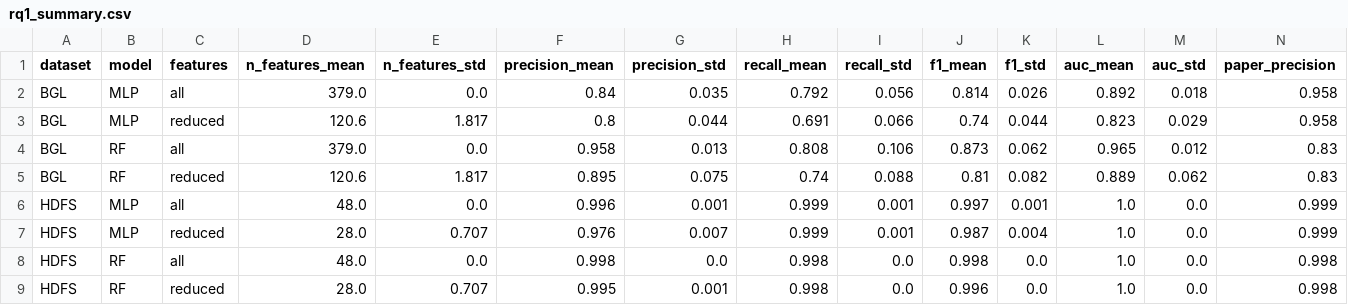
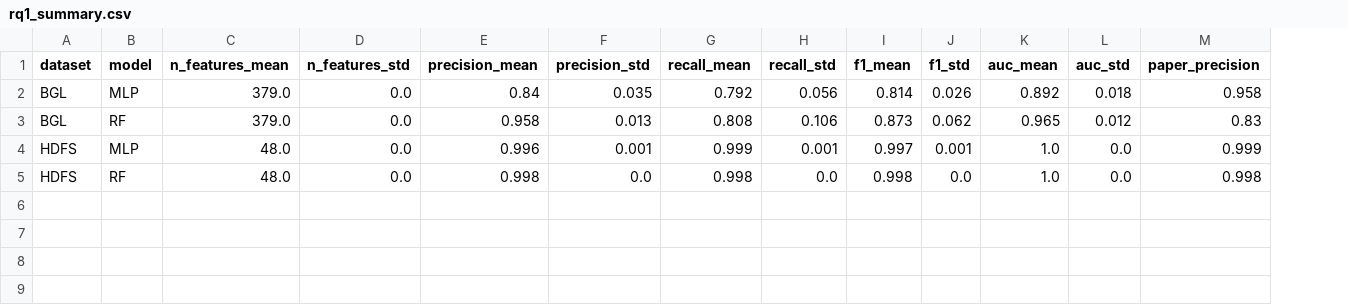
Before and after one commit to Lumiere-ngn/LOG6309E_group_3, a CSV file: results/rq1_summary.csv, drawn as a sheet; only a part is shown; removed rows and columns are numbered as before the commit, all else as after; rows hold the shown columns only; the diff names each change by its address in the sheet, - before the commit and + after, or states it on an @@ line.

```diff
--- a/results/rq1_summary.csv
+++ b/results/rq1_summary.csv
-column C (features), row 2: all; row 4: all; row 6: all; row 8: all
-row 3: BGL | MLP | reduced | 120.6 | 1.817 | 0.8 | 0.044 | 0.691 | 0.066 | 0.74 | 0.044 | 0.823 | 0.029 | 0.958
-row 5: BGL | RF | reduced | 120.6 | 1.817 | 0.895 | 0.075 | 0.74 | 0.088 | 0.81 | 0.082 | 0.889 | 0.062 | 0.83
-row 7: HDFS | MLP | reduced | 28.0 | 0.707 | 0.976 | 0.007 | 0.999 | 0.001 | 0.987 | 0.004 | 1.0 | 0.0 | 0.999
-row 9: HDFS | RF | reduced | 28.0 | 0.707 | 0.995 | 0.001 | 0.998 | 0.0 | 0.996 | 0.0 | 1.0 | 0.0 | 0.998
```
Also changed, not shown: results/per_seed_bgl_line/seed_0/rq1_runs.csv, results/per_seed_bgl_line/seed_2/rq1_runs.csv, 39 other files.
